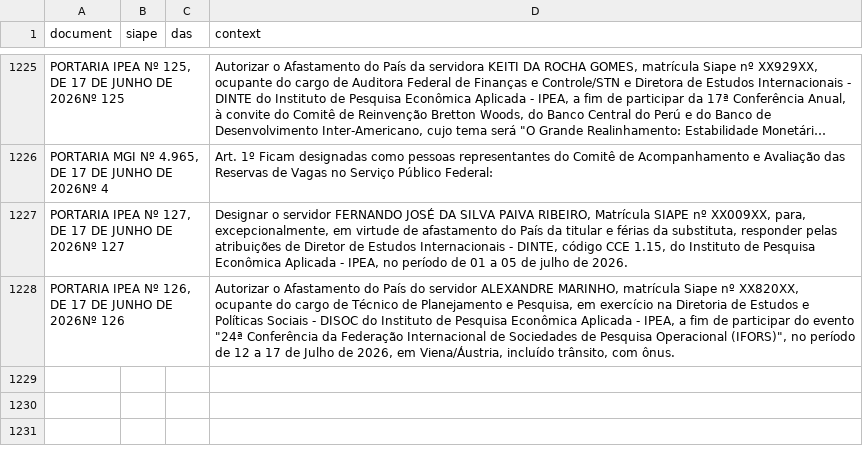
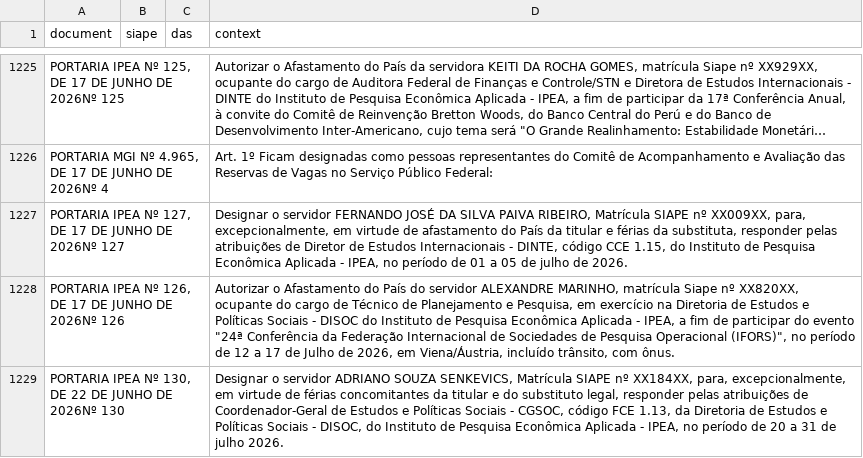
Before and after one commit to FLAVIOMARTINS05/ipea_dou_bot, a CSV file: data/dou.csv, drawn as a sheet; only a part is shown, gaps mark what is left out; long unchanged cells end in ….

```diff
--- a/data/dou.csv
+++ b/data/dou.csv
@@ -1228 +1228,2 @@ PORTARIA IPEA Nº 127, DE 17 DE JUNHO DE 2026Nº 127;;;Designar o servidor FERNA
 PORTARIA IPEA Nº 126, DE 17 DE JUNHO DE 2026Nº 126;;;"Autorizar o Afastamento do País do servidor ALEXANDRE MARINHO, matrícula Siape nº XX820XX, ocupante do cargo de Técnico de Planejamento e Pesquisa, em exercício na Diretoria de Estudos e Políticas Sociais - DISOC do Instituto de Pesquisa Econômica Aplicada - IPEA, a fim de participar do evento ""24ª Conferência da Federação Internacional de Sociedades de Pesquisa Operacional (IFORS)"", no período de 12 a 17 de Julho de 2026, em Viena/Áustria, incluído trânsito, com ônus."
+PORTARIA IPEA Nº 130, DE 22 DE JUNHO DE 2026Nº 130;;;Designar o servidor ADRIANO SOUZA SENKEVICS, Matrícula SIAPE nº XX184XX, para, excepcionalmente, em virtude de férias concomitantes da titular e do substituto legal, responder pelas atribuições de Coordenador-Geral de Estudos e Políticas Sociais - CGSOC, código FCE 1.13, da Diretoria de Estudos e Políticas Sociais - DISOC, do Instituto de Pesquisa Econômica Aplicada - IPEA, no período de 20 a 31 de julho 2026.
```
Also changed, not shown: 1 other file.
